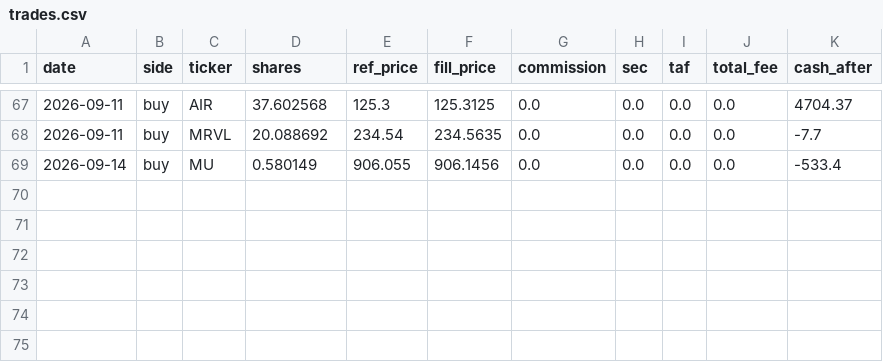
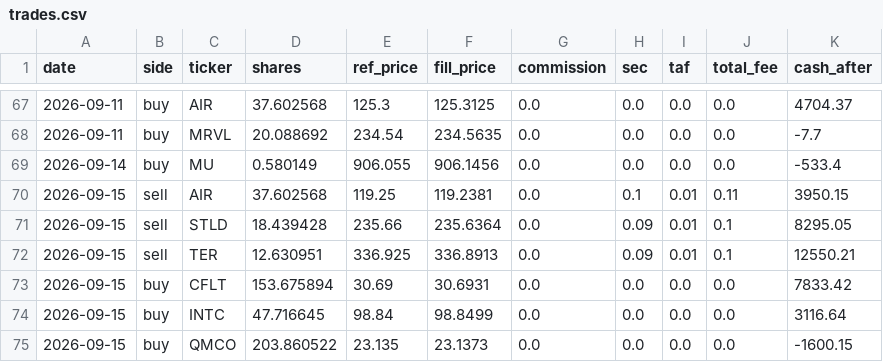
Before and after one commit to meloun7711/finance-bot, a CSV file: FNCBOT/trades.csv, drawn as a sheet; only a part is shown, gaps mark what is left out.

```diff
--- a/FNCBOT/trades.csv
+++ b/FNCBOT/trades.csv
@@ -69 +69,7 @@ date,side,ticker,shares,ref_price,fill_price,commission,sec,taf,total_fee,cash_a
 2026-09-14,buy,MU,0.580149,906.055,906.1456,0.0,0.0,0.0,0.0,-533.4
+2026-09-15,sell,AIR,37.602568,119.25,119.2381,0.0,0.1,0.01,0.11,3950.15
+2026-09-15,sell,STLD,18.439428,235.66,235.6364,0.0,0.09,0.01,0.1,8295.05
+2026-09-15,sell,TER,12.630951,336.925,336.8913,0.0,0.09,0.01,0.1,12550.21
+2026-09-15,buy,CFLT,153.675894,30.69,30.6931,0.0,0.0,0.0,0.0,7833.42
+2026-09-15,buy,INTC,47.716645,98.84,98.8499,0.0,0.0,0.0,0.0,3116.64
+2026-09-15,buy,QMCO,203.860522,23.135,23.1373,0.0,0.0,0.0,0.0,-1600.15
```
Also changed, not shown: FNCBOT/performance.csv, 4 other files.
